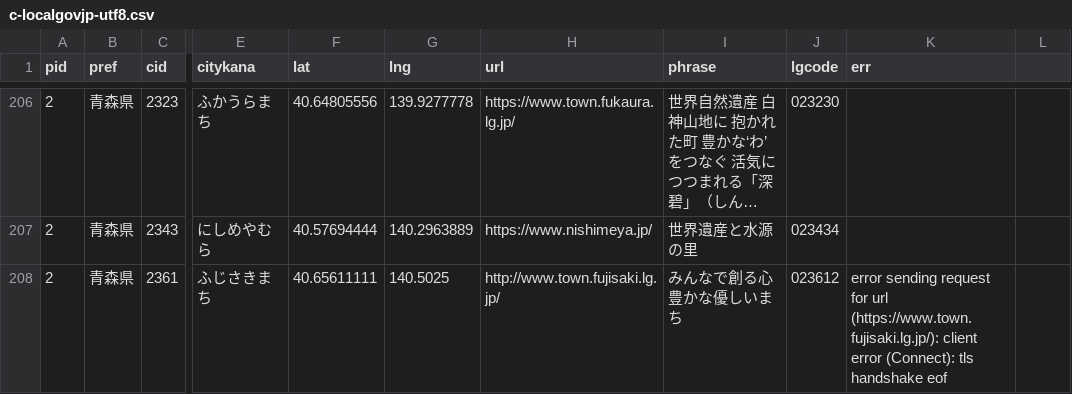
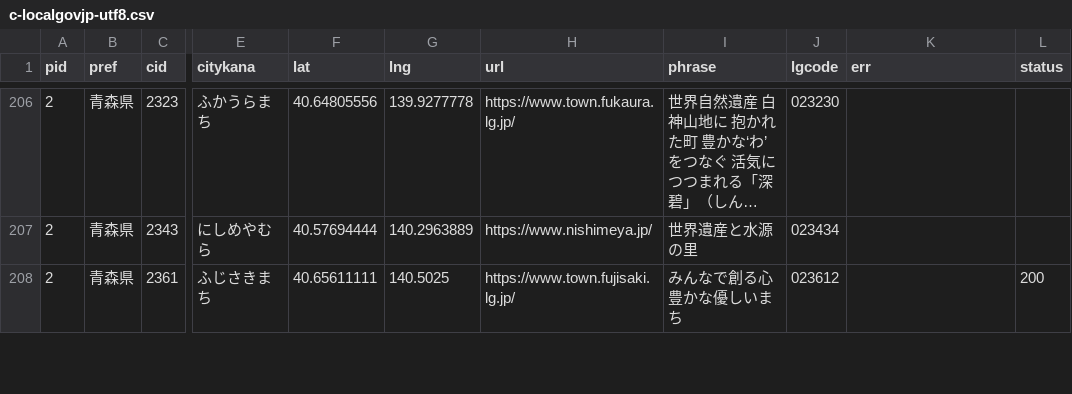
Before and after one commit to code4fukui/localgovjp, a CSV file: deno/c-localgovjp-utf8.csv, drawn as a sheet; only a part is shown, gaps mark what is left out; long unchanged cells end in …; the diff covers the shown part only; the diff names each change by its address in the sheet, - before the commit and + after, or states it on an @@ line.

Commit message:
update data

```diff
--- a/deno/c-localgovjp-utf8.csv
+++ b/deno/c-localgovjp-utf8.csv
-L1: (empty)
+L1: status
-H208 (url): http://www.town.fujisaki.lg.jp/
+H208 (url): https://www.town.fujisaki.lg.jp/
-K208 (err): error sending request for url (https://www.town.fujisaki.lg.jp/): client error (Connect): tls handshake eof
+K208 (err): (empty)
-L208 (status): (empty)
+L208 (status): 200
```
Also changed, not shown: 35 edited cells elsewhere in this file, localgovjp-utf8.csv, 3 other files.
